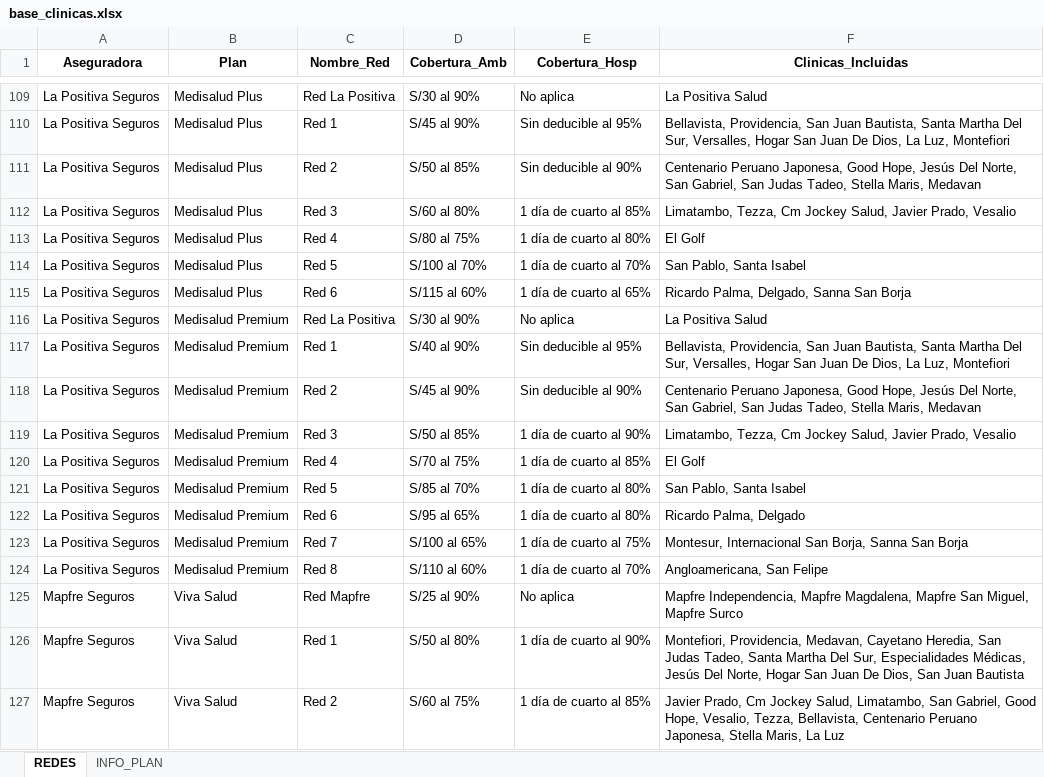
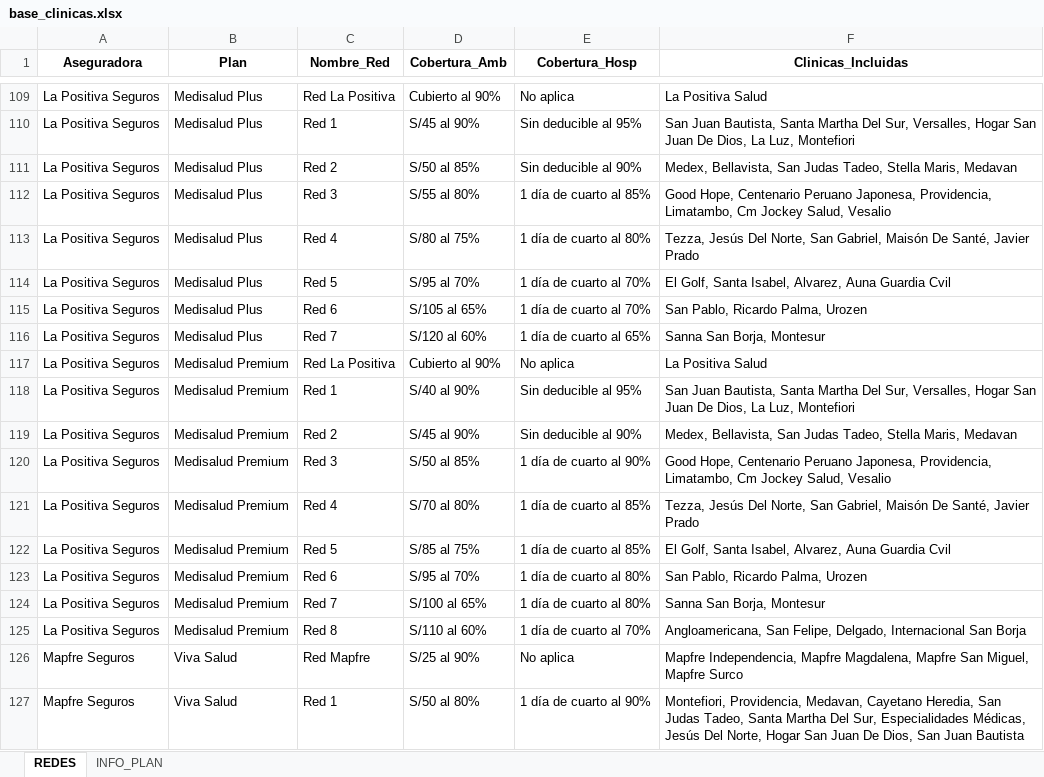
Before and after one commit to jdys90/cotizador-salud-2026, an Excel workbook: base_clinicas.xlsx, sheet REDES, drawn as a sheet; only a part is shown, gaps mark what is left out; the shorter side is filled out with more unchanged rows; values as stored, in another font and other column widths than the file's, no borders; addresses are those after the commit; the diff covers the shown part only; the diff names each change by its address in the sheet, - before the commit and + after, or states it on an @@ line.

```diff
--- a/base_clinicas.xlsx (sheet REDES)
+++ b/base_clinicas.xlsx (sheet REDES)
-D109 (Cobertura_Amb): S/30 al 90%
+D109 (Cobertura_Amb): Cubierto al 90%
-F110 (Clinicas_Incluidas): Bellavista, Providencia, San Juan…
+F110 (Clinicas_Incluidas): San Juan…
-F111 (Clinicas_Incluidas): Centenario Peruano Japonesa, Good Hope, Jesús Del Norte, San Gabriel, San Judas…
+F111 (Clinicas_Incluidas): Medex, Bellavista, San Judas…
-D112 (Cobertura_Amb): S/60 al 80%
+D112 (Cobertura_Amb): S/55 al 80%
-F112 (Clinicas_Incluidas): Limatambo, Tezza, Cm Jockey Salud, Javier Prado, Vesalio
+F112 (Clinicas_Incluidas): Good Hope, Centenario Peruano Japonesa, Providencia, Limatambo, Cm Jockey Salud, Vesalio
-F113 (Clinicas_Incluidas): El Golf
+F113 (Clinicas_Incluidas): Tezza, Jesús Del Norte, San Gabriel, Maisón De Santé, Javier Prado
-D114 (Cobertura_Amb): S/100 al 70%
+D114 (Cobertura_Amb): S/95 al 70%
-F114 (Clinicas_Incluidas): San Pablo, Santa Isabel
+F114 (Clinicas_Incluidas): El Golf, Santa Isabel, Alvarez, Auna Guardia Cvil
-D115 (Cobertura_Amb): S/115 al 60%
+D115 (Cobertura_Amb): S/105 al 65%
-E115 (Cobertura_Hosp): 1 día de cuarto al 65%
+E115 (Cobertura_Hosp): 1 día de cuarto al 70%
-F115 (Clinicas_Incluidas): Ricardo Palma, Delgado, Sanna San Borja
+F115 (Clinicas_Incluidas): San Pablo, Ricardo Palma, Urozen
+row 116: La Positiva Seguros | Medisalud Plus | Red 7 | S/120 al 60% | 1 día de cuarto al 65% | Sanna San Borja, Montesur
-D117 (Cobertura_Amb): S/30 al 90%
+D117 (Cobertura_Amb): Cubierto al 90%
-F118 (Clinicas_Incluidas): Bellavista, Providencia, San Juan…
+F118 (Clinicas_Incluidas): San Juan…
-F119 (Clinicas_Incluidas): Centenario Peruano Japonesa, Good Hope, Jesús Del Norte, San Gabriel, San Judas…
+F119 (Clinicas_Incluidas): Medex, Bellavista, San Judas…
-F120 (Clinicas_Incluidas): Limatambo, Tezza, Cm Jockey Salud, Javier Prado, Vesalio
+F120 (Clinicas_Incluidas): Good Hope, Centenario Peruano Japonesa, Providencia, Limatambo, Cm Jockey Salud, Vesalio
-D121 (Cobertura_Amb): S/70 al 75%
+D121 (Cobertura_Amb): S/70 al 80%
-F121 (Clinicas_Incluidas): El Golf
+F121 (Clinicas_Incluidas): Tezza, Jesús Del Norte, San Gabriel, Maisón De Santé, Javier Prado
-D122 (Cobertura_Amb): S/85 al 70%
+D122 (Cobertura_Amb): S/85 al 75%
-E122 (Cobertura_Hosp): 1 día de cuarto al 80%
+E122 (Cobertura_Hosp): 1 día de cuarto al 85%
-F122 (Clinicas_Incluidas): San Pablo, Santa Isabel
+F122 (Clinicas_Incluidas): El Golf, Santa Isabel, Alvarez, Auna Guardia Cvil
-D123 (Cobertura_Amb): S/95 al 65%
+D123 (Cobertura_Amb): S/95 al 70%
-F123 (Clinicas_Incluidas): Ricardo Palma, Delgado
+F123 (Clinicas_Incluidas): San Pablo, Ricardo Palma, Urozen
-E124 (Cobertura_Hosp): 1 día de cuarto al 75%
+E124 (Cobertura_Hosp): 1 día de cuarto al 80%
-F124 (Clinicas_Incluidas): Montesur, Internacional San Borja, Sanna San Borja
+F124 (Clinicas_Incluidas): Sanna San Borja, Montesur
-F125 (Clinicas_Incluidas): Angloamericana, San Felipe
+F125 (Clinicas_Incluidas): Angloamericana, San Felipe, Delgado, Internacional San Borja
```
Also changed, not shown: 32 edited cells elsewhere in this sheet, 1 other file.
